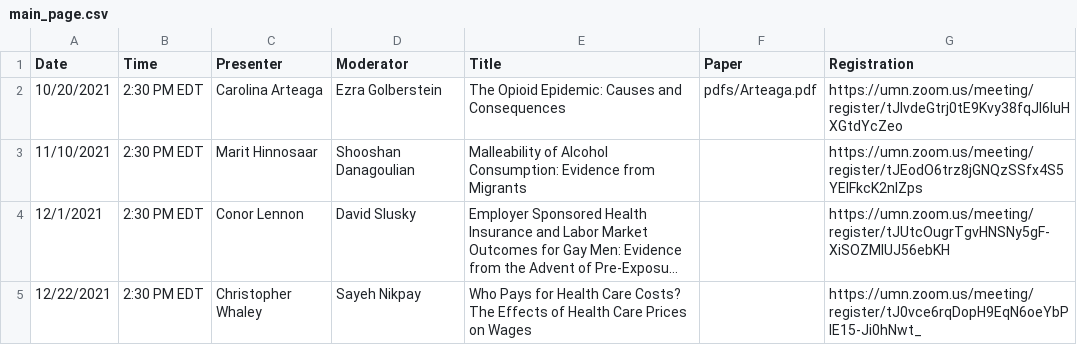
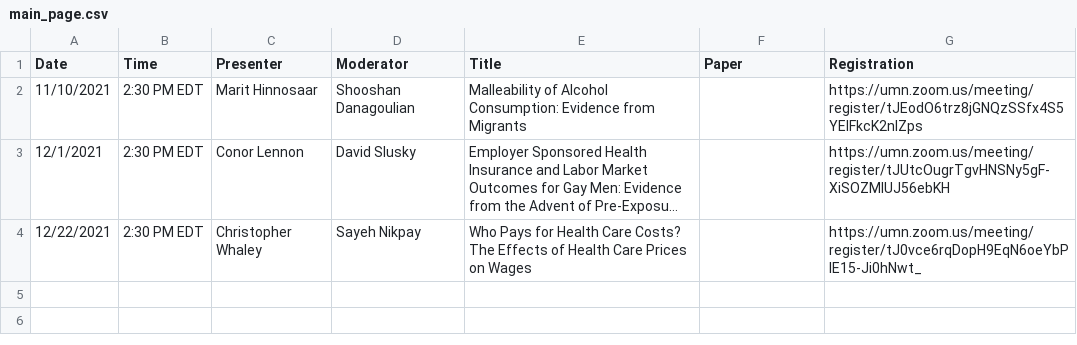
Before and after one commit to ernbilen/EHEC-website, a CSV file: _data/main_page.csv, drawn as a sheet; long unchanged cells end in ….

```diff
--- a/_data/main_page.csv
+++ b/_data/main_page.csv
@@ -1,3 +1,2 @@
 Date,Time,Presenter,Moderator,Title,Paper,Registration
-10/20/2021,2:30 PM EDT,Carolina Arteaga,Ezra Golberstein,The Opioid Epidemic:  Causes and Consequences,pdfs/Arteaga.pdf,https://umn.zoom.us/meeting/register/tJIvdeGtrj0tE9Kvy38fqJl6IuHXGtdYcZeo
 11/10/2021,2:30 PM EDT,Marit Hinnosaar,Shooshan Danagoulian,Malleability of Alcohol Consumption:  Evidence from Migrants,,https://umn.zoom.us/meeting/register/tJEodO6trz8jGNQzSSfx4S5YEIFkcK2nlZps
```
Also changed, not shown: _data/past_seminars.csv, _data/schedule.csv.
